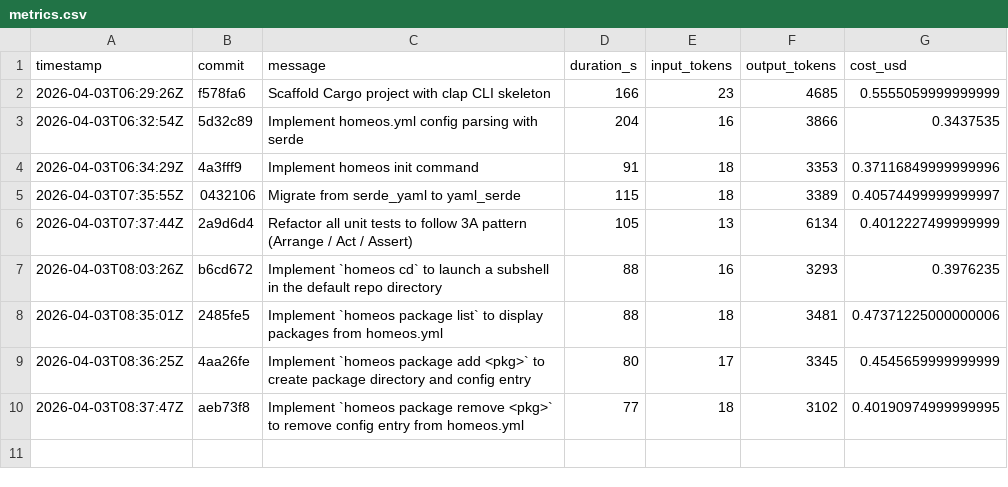
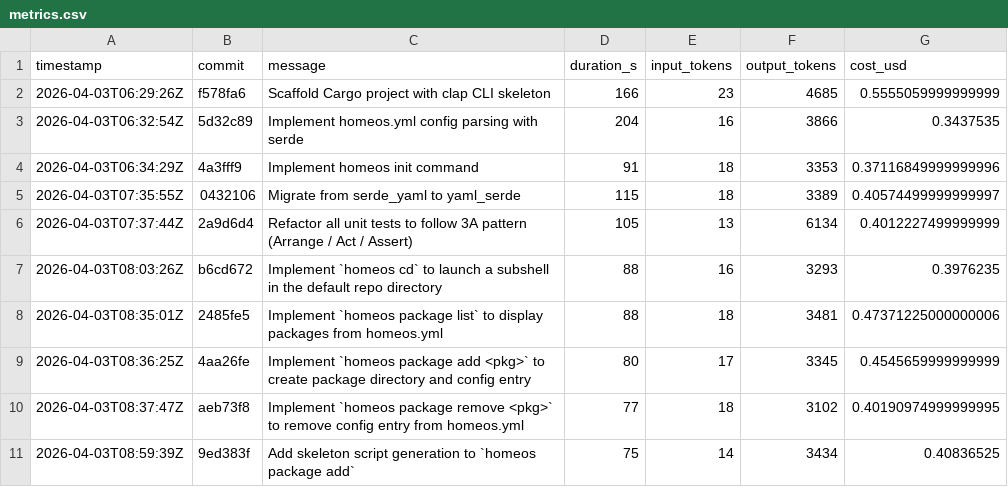
Before and after one commit to hainet50b/homeos, a CSV file: metrics.csv, drawn as a sheet.

Commit message:
Add metrics.csv for Ralph Loop run (incomplete)

```diff
--- a/metrics.csv
+++ b/metrics.csv
@@ -10 +10,2 @@ timestamp,commit,message,duration_s,input_tokens,output_tokens,cost_usd
 2026-04-03T08:37:47Z,aeb73f8,"Implement `homeos package remove <pkg>` to remove config entry from homeos.yml",77,18,3102,0.40190974999999995
+2026-04-03T08:59:39Z,9ed383f,"Add skeleton script generation to `homeos package add`",75,14,3434,0.40836525
```
